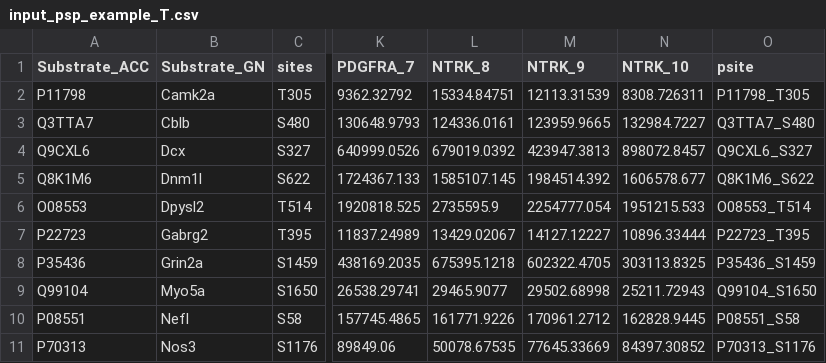
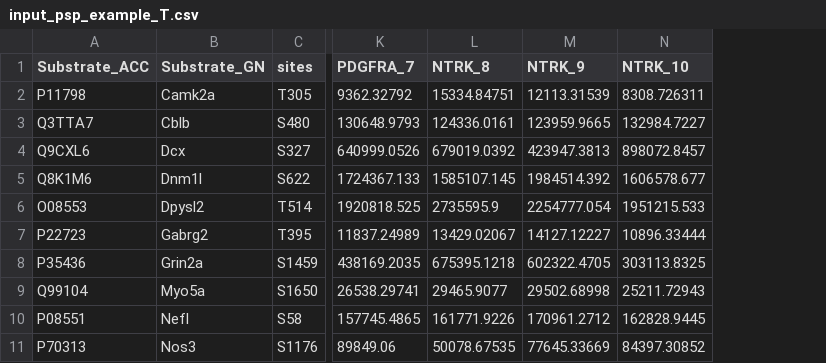
Before and after one commit to Wanglab-UTHSC/eSEM, a CSV file: data/input_psp_example_T.csv, drawn as a sheet; only a part is shown, gaps mark what is left out; the diff names each change by its address in the sheet, - before the commit and + after, or states it on an @@ line.

Commit message:
Add files via upload

```diff
--- a/data/input_psp_example_T.csv
+++ b/data/input_psp_example_T.csv
-column O (psite), rows 2-11: P11798_T305 | Q3TTA7_S480 | Q9CXL6_S327 | Q8K1M6_S622 | O08553_T514 | P22723_T395 | P35436_S1459 | Q99104_S1650 | P08551_S58 | P70313_S1176
```
